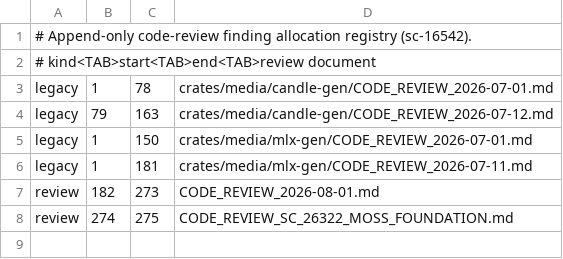
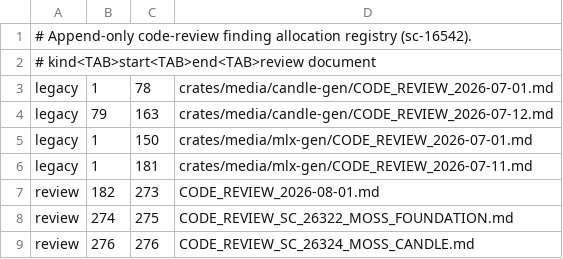
Before and after one commit to SceneWorks/inference, a TSV file: docs/code-review-finding-allocations.tsv, drawn as a sheet.

```diff
--- a/docs/code-review-finding-allocations.tsv
+++ b/docs/code-review-finding-allocations.tsv
@@ -8 +8,2 @@ review	182	273	CODE_REVIEW_2026-08-01.md
 review	274	275	CODE_REVIEW_SC_26322_MOSS_FOUNDATION.md
+review	276	276	CODE_REVIEW_SC_26324_MOSS_CANDLE.md
```
Also changed, not shown: 4 other files.
